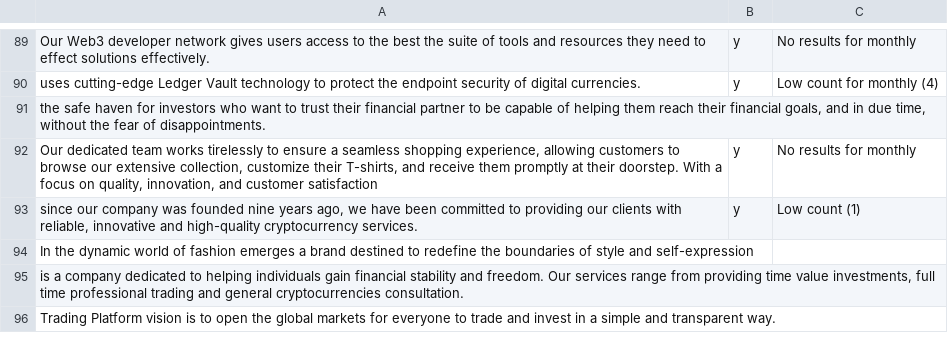
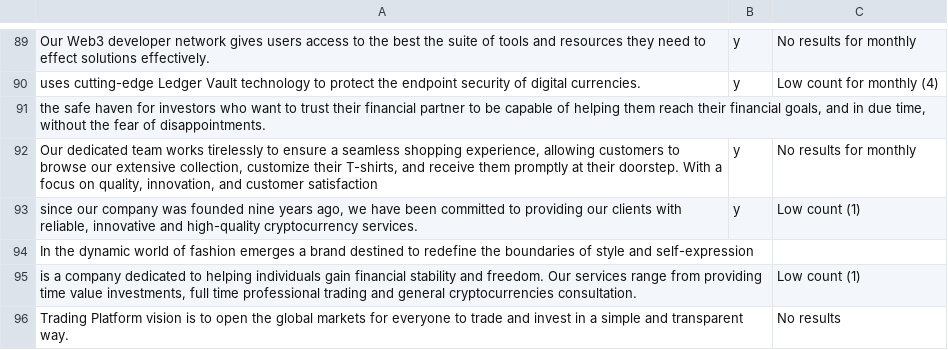
Before and after one commit to jarelllama/Scam-Blocklist, a CSV file: config/search_terms.csv, drawn as a sheet; only a part is shown, gaps mark what is left out; the diff names each change by its address in the sheet, - before the commit and + after, or states it on an @@ line.

Commit message:
Update blacklist/search terms

```diff
--- a/config/search_terms.csv
+++ b/config/search_terms.csv
-C95: (empty)
+C95: Low count (1)
-C96: (empty)
+C96: No results
```
Also changed, not shown: 2 other files.
